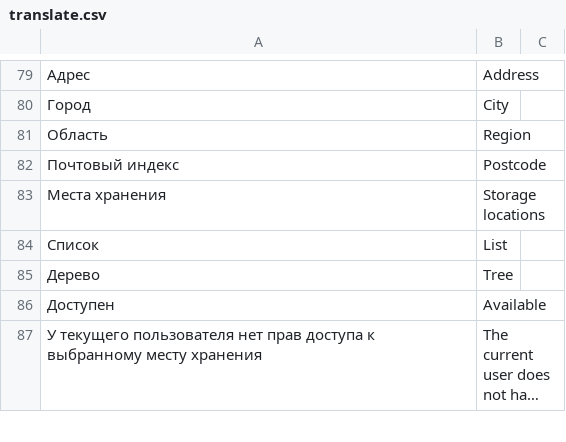
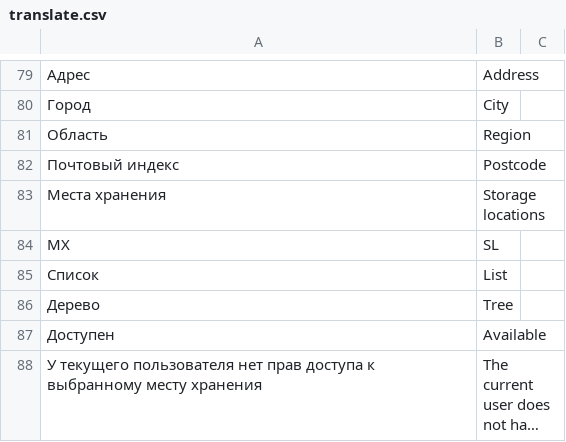
Before and after one commit to hernad/lsfusion_mycompany, a CSV file: translate.csv, drawn as a sheet; only a part is shown, gaps mark what is left out; long unchanged cells end in …; the diff covers the shown part only.

```diff
--- a/translate.csv
+++ b/translate.csv
@@ -83,2 +83,3 @@
 Места хранения,Storage locations
+MX,SL
 Список,List
```
Also changed, not shown: 34 added rows elsewhere in this file.
